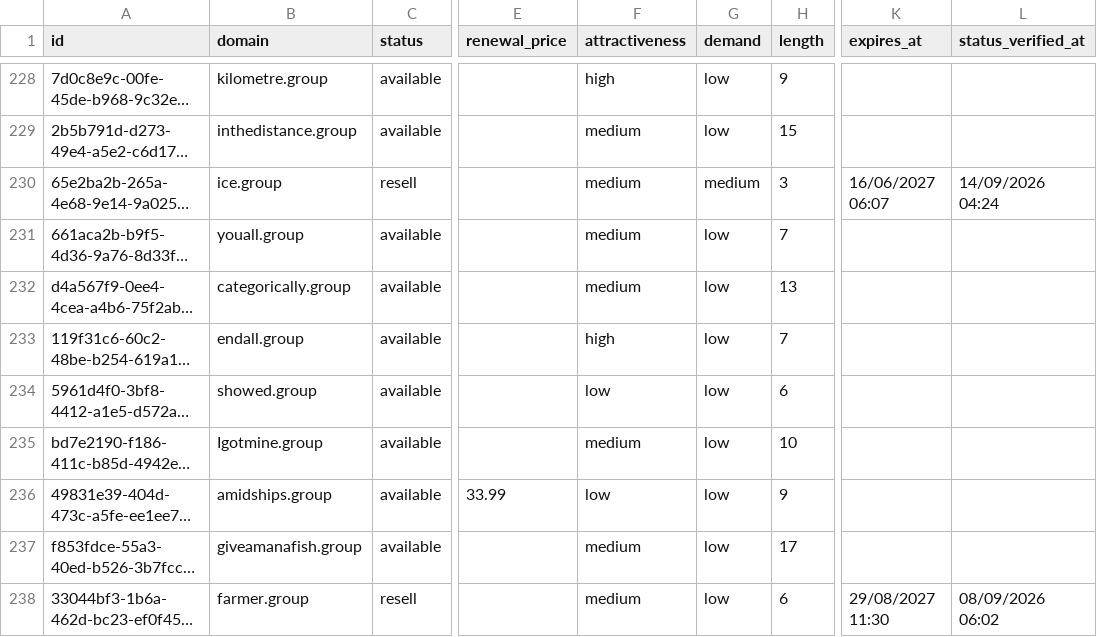
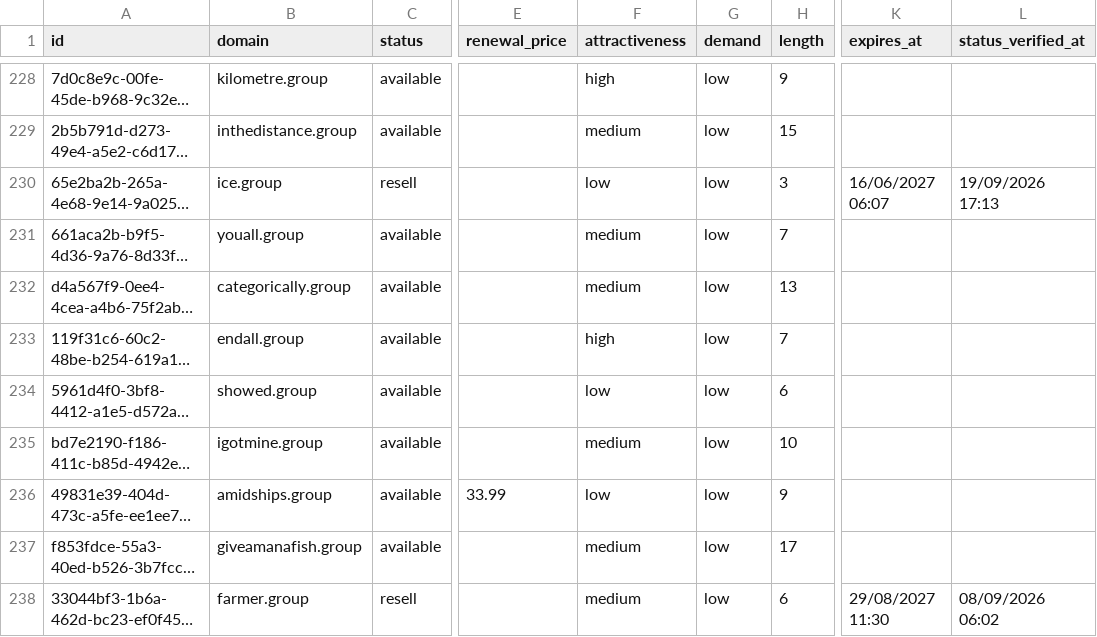
Before and after one commit to UniqueDomains/group-oneword-domains, a CSV file: group.csv, drawn as a sheet; only a part is shown, gaps mark what is left out; long unchanged cells end in …; the diff covers the shown part only; the diff names each change by its address in the sheet, - before the commit and + after, or states it on an @@ line.

Commit message:
Domains update

```diff
--- a/group.csv
+++ b/group.csv
-F230 (attractiveness): medium
+F230 (attractiveness): low
-G230 (demand): medium
+G230 (demand): low
-L230 (status_verified_at): 14/09/2026 04:24
+L230 (status_verified_at): 19/09/2026 17:13
-B235 (domain): Igotmine.group
+B235 (domain): igotmine.group
```
Also changed, not shown: 4 added rows, 4 removed rows and 62 edited cells elsewhere in this file, 4 other files.
